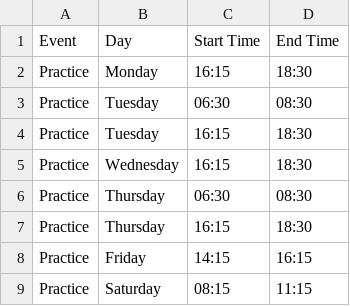
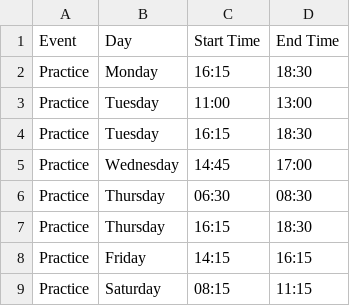
Before and after one commit to kwparker/CS62-Final-Project, a CSV file: Data/Swimpracticeschedule.csv, drawn as a sheet.

```diff
--- a/Data/Swimpracticeschedule.csv
+++ b/Data/Swimpracticeschedule.csv
@@ -2,5 +2,5 @@
 Practice,Monday,16:15,18:30
-Practice,Tuesday,06:30,08:30
+Practice,Tuesday,11:00,13:00
 Practice,Tuesday,16:15,18:30
-Practice,Wednesday,16:15,18:30
+Practice,Wednesday,14:45,17:00
 Practice,Thursday,06:30,08:30
```
Also changed, not shown: 1 other file.
